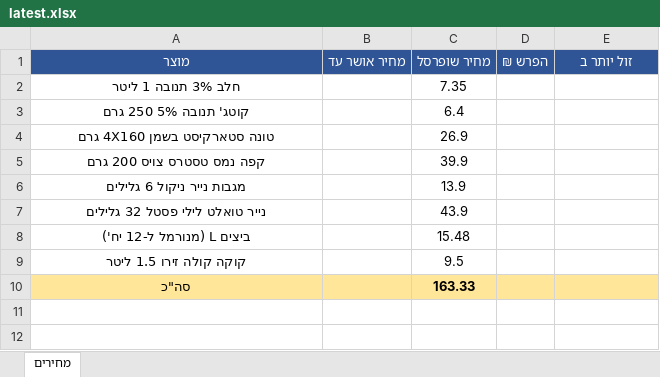
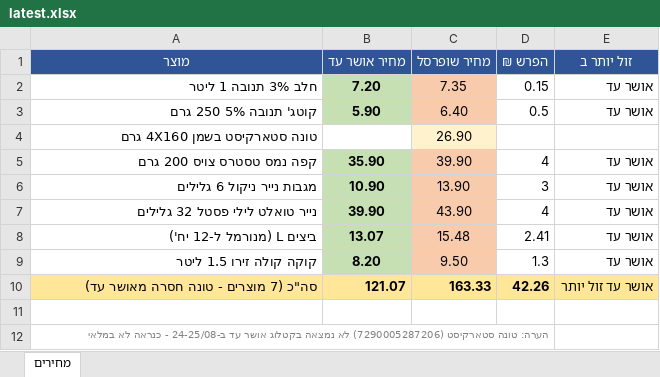
Before and after one commit to Gur1963/MYQA, an Excel workbook: grocery-prices/latest.xlsx, sheet מחירים, drawn as a sheet; values as stored, in another font and other column widths than the file's, no borders; addresses are those after the commit; the diff names each change by its address in the sheet, - before the commit and + after, or states it on an @@ line.

Commit message:
תיקון ידני - השלמת מחירי אושר עד ל-2026-08-25
הריצה האוטומטית של הבוקר לא מצאה את קובץ אושר עד (הקובץ בפועל נוצר
ב-08:00:16, לא ב-08:00:00 המדויק שנוסה). נמשך ידנית ב-08:XX ומולא בדיעבד.
טונה סטארקיסט עדיין לא בקטלוג אושר עד (לא קשור לתזמון).

```diff
--- a/grocery-prices/latest.xlsx (sheet מחירים)
+++ b/grocery-prices/latest.xlsx (sheet מחירים)
-A2:A9 alignment: center
+A2:A9 alignment: right
-B2 (מחיר אושר עד): (empty)
+B2 (מחיר אושר עד): 7.20
-B2:B3 fill: none
+B2:B3 fill: #C6E0B4
-C2:C3 fill: none
+C2:C3 fill: #F8CBAD
-D2 (הפרש ₪): (empty)
+D2 (הפרש ₪): 0.15
-E2:E3 (זול יותר ב): (empty)
+E2:E3 (זול יותר ב): אושר עד
-B3 (מחיר אושר עד): (empty)
+B3 (מחיר אושר עד): 5.90
-C3 (מחיר שופרסל): 6.4
+C3 (מחיר שופרסל): 6.40
-D3 (הפרש ₪): (empty)
+D3 (הפרש ₪): 0.5
-C4 (מחיר שופרסל): 26.9
+C4 (מחיר שופרסל): 26.90
-C4 fill: none
+C4 fill: #FFF2CC
-B5 (מחיר אושר עד): (empty)
+B5 (מחיר אושר עד): 35.90
-B5:B9 fill: none
+B5:B9 fill: #C6E0B4
-C5 (מחיר שופרסל): 39.9
+C5 (מחיר שופרסל): 39.90
-C5:C9 fill: none
+C5:C9 fill: #F8CBAD
-D5 (הפרש ₪): (empty)
+D5 (הפרש ₪): 4
-E5:E9 (זול יותר ב): (empty)
+E5:E9 (זול יותר ב): אושר עד
-B6 (מחיר אושר עד): (empty)
+B6 (מחיר אושר עד): 10.90
-C6 (מחיר שופרסל): 13.9
+C6 (מחיר שופרסל): 13.90
-D6 (הפרש ₪): (empty)
+D6 (הפרש ₪): 3
-B7 (מחיר אושר עד): (empty)
+B7 (מחיר אושר עד): 39.90
-C7 (מחיר שופרסל): 43.9
+C7 (מחיר שופרסל): 43.90
-D7 (הפרש ₪): (empty)
+D7 (הפרש ₪): 4
-B8 (מחיר אושר עד): (empty)
+B8 (מחיר אושר עד): 13.07
-D8 (הפרש ₪): (empty)
+D8 (הפרש ₪): 2.41
-B9 (מחיר אושר עד): (empty)
+B9 (מחיר אושר עד): 8.20
-C9 (מחיר שופרסל): 9.5
+C9 (מחיר שופרסל): 9.50
-D9 (הפרש ₪): (empty)
+D9 (הפרש ₪): 1.3
+row 10: סה"כ (7 מוצרים - טונה חסרה מאושר עד) | 121.07 | 163.33 | 42.26 | אושר עד זול יותר
-row 11: סה"כ |  | 163.33
+row 11: (empty)
-A11:E11 fill: #FFE699
+A11:E11 fill: none
+row 12: הערה: טונה סטארקיסט (7290005287206) לא נמצאה בקטלוג אושר עד ב-24-25/08 - כנראה לא במלאי
```
Also changed, not shown: 1 other file.
